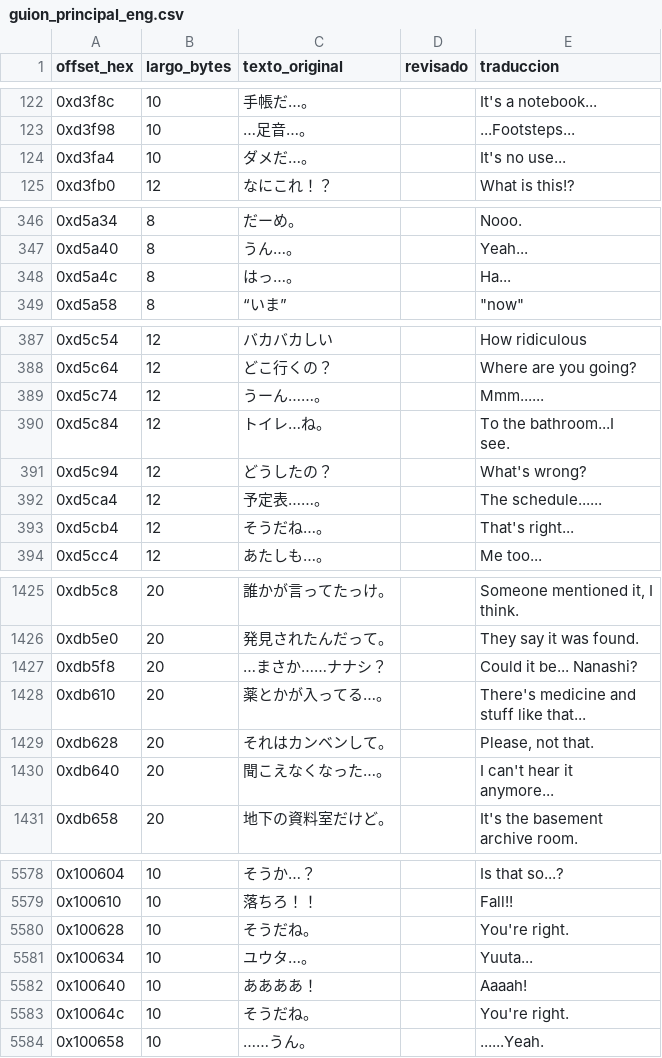
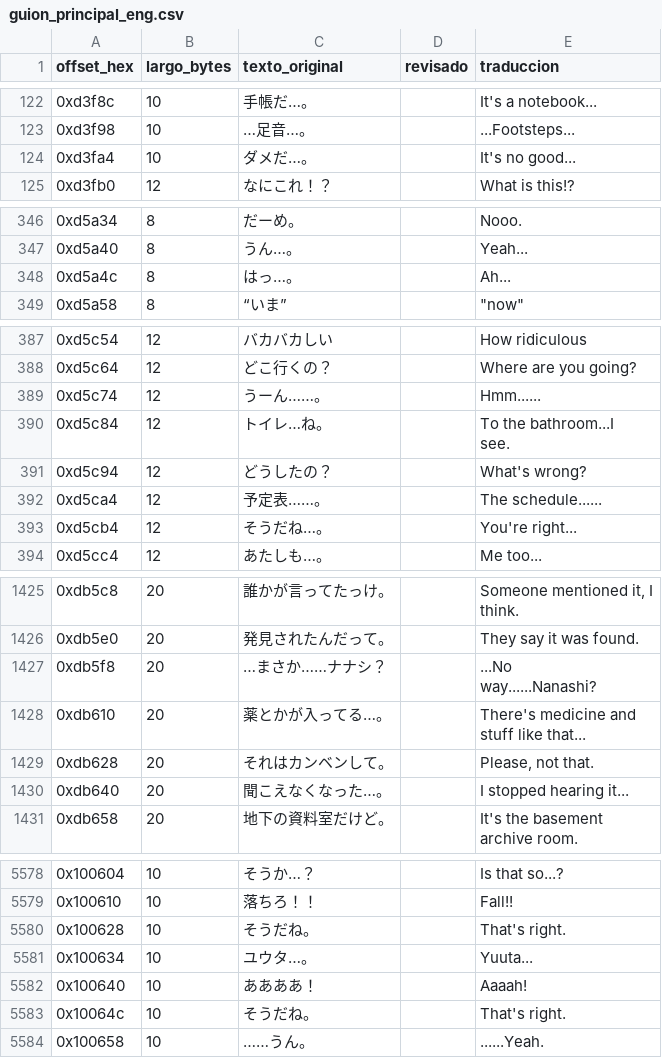
Before and after one commit to Secabel/twilight-syndrome, a CSV file: assets/csv/guion_principal_eng.csv, drawn as a sheet; only a part is shown, gaps mark what is left out; ↵ is a line break in a cell; the diff covers the shown part only; the diff names each change by its address in the sheet, - before the commit and + after, or states it on an @@ line.

Commit message:
fix(traduccion): corregir inconsistencias categoria A/C/D en guion_principal_eng.csv
Repite sobre el CSV en ingles el mismo proceso ya aplicado al CSV en
espanol (commit a759cb3), de forma independiente:

- 39 lineas unificadas: mismo texto JP con traduccion distinta segun
  el offset, se elige la variante mas frecuente.
- 3 correcciones puntuales verificadas con contexto (no solo mayoria
  de votos): error de sujeto gramatical en 0xf7064 ("you appear" ->
  "it appears", ritual Kokkuri-san), linea duplicada del mismo
  personaje unificada en 0xeccbc, salto de linea anomalo corregido
  en 0x100cbc.
- 4 grupos dejados sin tocar a proposito por depender del contexto
  narrativo (mismo criterio que las 3 excepciones ya documentadas en
  espanol).

Detalle linea por linea en
docs/correcciones_categoria_A_C_D_eng_2026-09-17.md, incluyendo un
hallazgo adicional (split de estilo "Teacher"/"Sensei" en el offset
0x100000, sin corregir, pendiente de decision del usuario).

```diff
--- a/assets/csv/guion_principal_eng.csv
+++ b/assets/csv/guion_principal_eng.csv
-E124 (traduccion): It's no use...
+E124 (traduccion): It's no good...
-E348 (traduccion): Ha...
+E348 (traduccion): Ah...
-E389 (traduccion): Mmm......
+E389 (traduccion): Hmm......
-E393 (traduccion): That's right...
+E393 (traduccion): You're right...
-E1427 (traduccion): Could it be... Nanashi?
+E1427 (traduccion): ...No ↵ way......Nanashi?
-E1430 (traduccion): I can't hear it ↵ anymore...
+E1430 (traduccion): I stopped hearing it...
-E5580 (traduccion): You're right.
+E5580 (traduccion): That's right.
-E5583 (traduccion): You're right.
+E5583 (traduccion): That's right.
```
Also changed, not shown: 34 edited cells elsewhere in this file.
